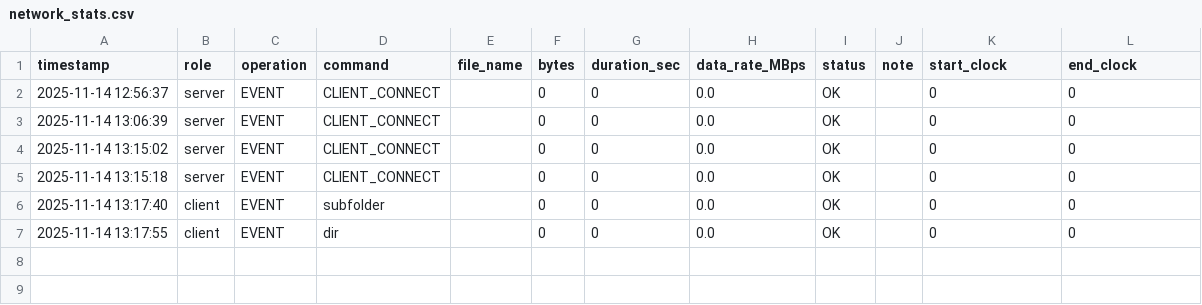
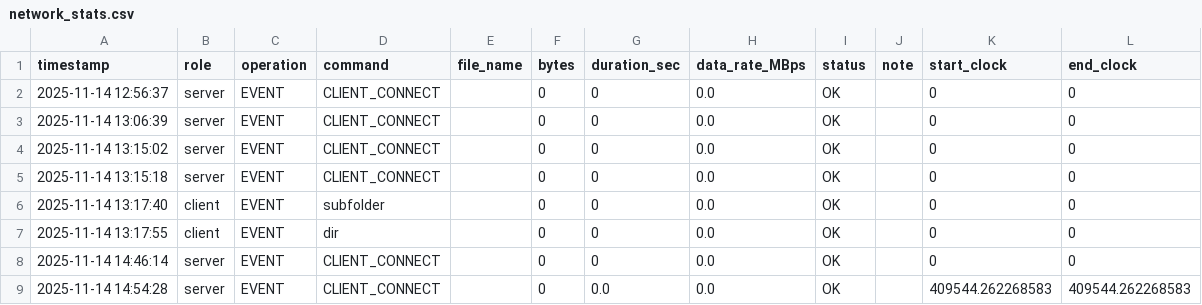
Before and after one commit to Naibitx/socketbasedcloudserver, a CSV file: network_stats.csv, drawn as a sheet.

Commit message:
edited some stuff from client and ip on client

```diff
--- a/network_stats.csv
+++ b/network_stats.csv
@@ -7 +7,3 @@ timestamp,role,operation,command,file_name,bytes,duration_sec,data_rate_MBps,sta
 2025-11-14 13:17:55,client,EVENT,dir,,0,0,0.0,OK,,0,0
+2025-11-14 14:46:14,server,EVENT,CLIENT_CONNECT,,0,0,0.0,OK,,0,0
+2025-11-14 14:54:28,server,EVENT,CLIENT_CONNECT,,0,0.0,0.0,OK,,409544.262268583,409544.262268583
```
Also changed, not shown: 3 other files.
